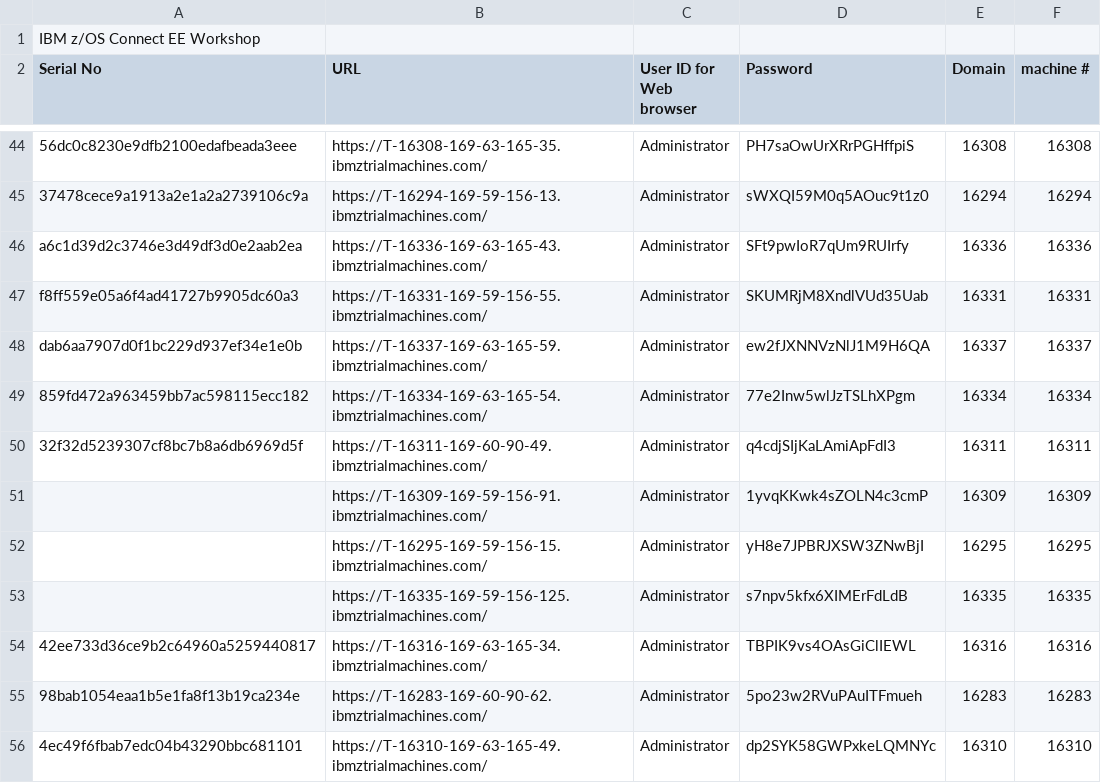
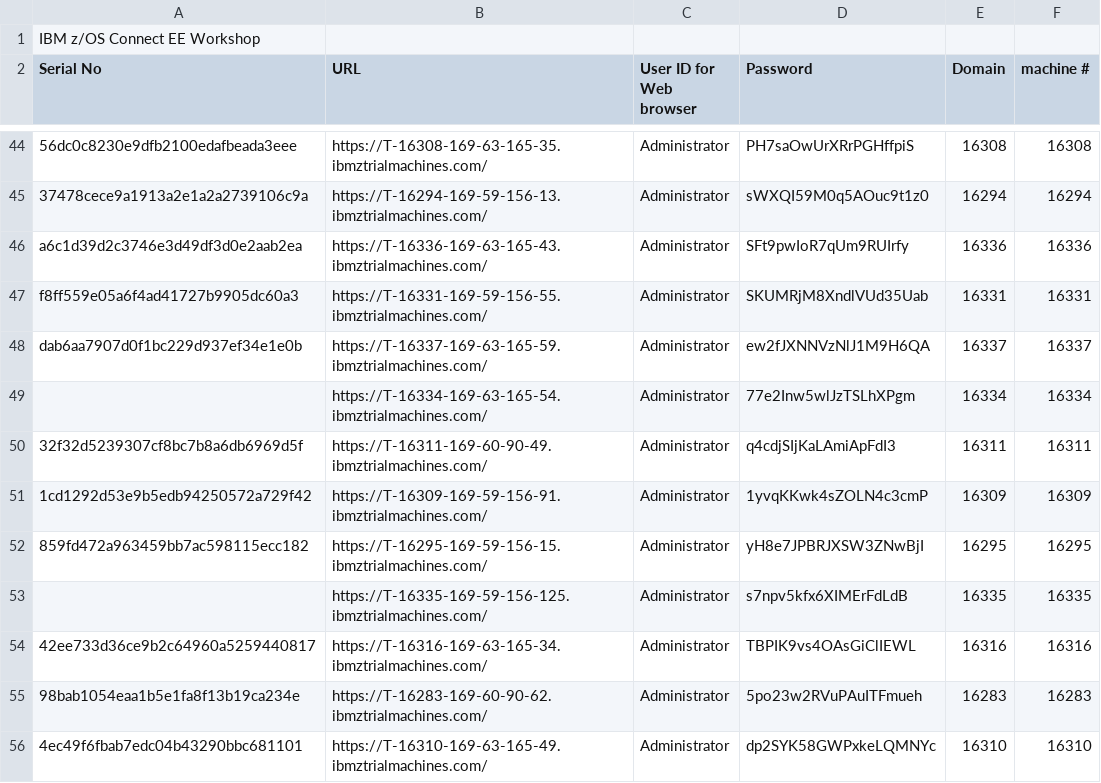
Before and after one commit to emitchj/WSC-zVA-Registation, a CSV file: labs.csv, drawn as a sheet; only a part is shown, gaps mark what is left out.

Commit message:
Add files via upload

```diff
--- a/labs.csv
+++ b/labs.csv
@@ -48,6 +48,6 @@ f8ff559e05a6f4ad41727b9905dc60a3,https://T-16331-169-59-156-55.ibmztrialmachines
 dab6aa7907d0f1bc229d937ef34e1e0b,https://T-16337-169-63-165-59.ibmztrialmachines.com/,Administrator,ew2fJXNNVzNlJ1M9H6QA,16337,16337
-859fd472a963459bb7ac598115ecc182,https://T-16334-169-63-165-54.ibmztrialmachines.com/,Administrator,77e2Inw5wlJzTSLhXPgm,16334,16334
+,https://T-16334-169-63-165-54.ibmztrialmachines.com/,Administrator,77e2Inw5wlJzTSLhXPgm,16334,16334
 32f32d5239307cf8bc7b8a6db6969d5f,https://T-16311-169-60-90-49.ibmztrialmachines.com/,Administrator,q4cdjSIjKaLAmiApFdI3,16311,16311
-,https://T-16309-169-59-156-91.ibmztrialmachines.com/,Administrator,1yvqKKwk4sZOLN4c3cmP,16309,16309
-,https://T-16295-169-59-156-15.ibmztrialmachines.com/,Administrator,yH8e7JPBRJXSW3ZNwBjI,16295,16295
+1cd1292d53e9b5edb94250572a729f42,https://T-16309-169-59-156-91.ibmztrialmachines.com/,Administrator,1yvqKKwk4sZOLN4c3cmP,16309,16309
+859fd472a963459bb7ac598115ecc182,https://T-16295-169-59-156-15.ibmztrialmachines.com/,Administrator,yH8e7JPBRJXSW3ZNwBjI,16295,16295
 ,https://T-16335-169-59-156-125.ibmztrialmachines.com/,Administrator,s7npv5kfx6XIMErFdLdB,16335,16335
```
